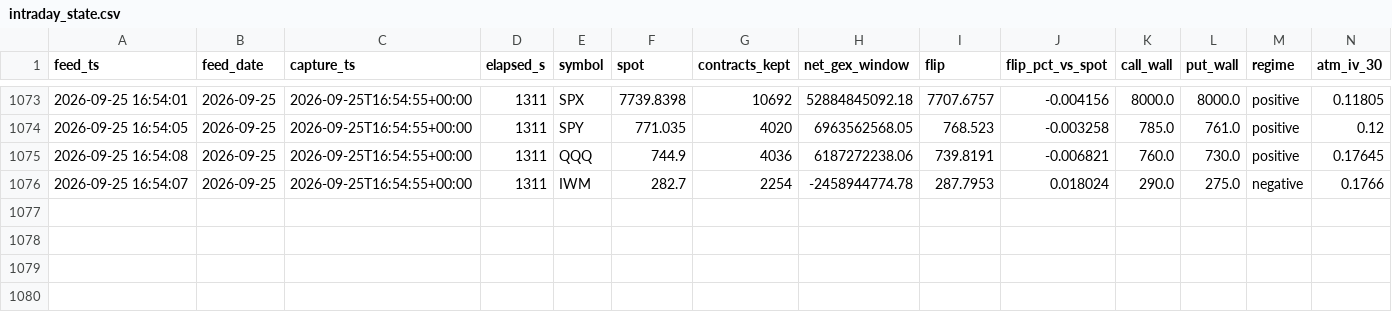
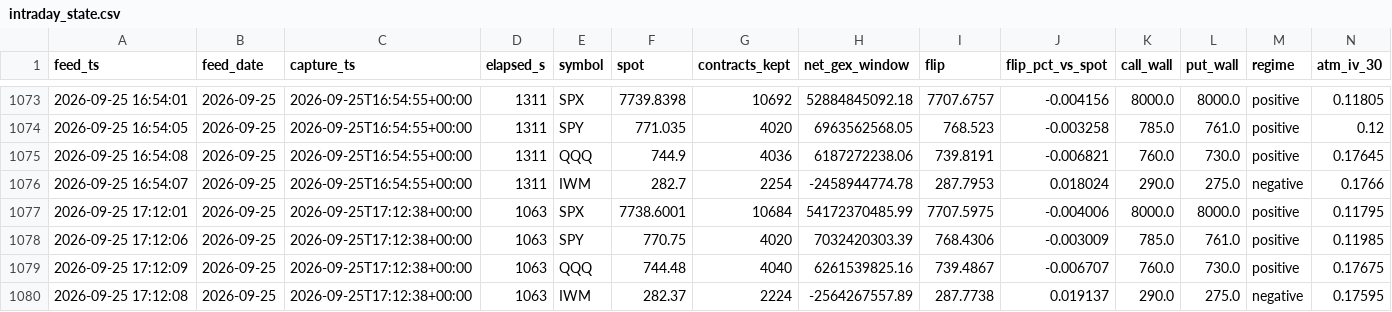
Before and after one commit to Emf2912147/GEX, a CSV file: history/intraday_state.csv, drawn as a sheet; only a part is shown, gaps mark what is left out; rows hold the shown columns only; the diff names each change by its address in the sheet, - before the commit and + after, or states it on an @@ line.

```diff
--- a/history/intraday_state.csv
+++ b/history/intraday_state.csv
+row 1077: 2026-09-25 17:12:01 | 2026-09-25 | 2026-09-25T17:12:38+00:00 | 1063 | SPX | 7738.6001 | 10684 | 54172370485.99 | 7707.5975 | -0.004006 | 8000.0 | 8000.0 | positive | 0.11795
+row 1078: 2026-09-25 17:12:06 | 2026-09-25 | 2026-09-25T17:12:38+00:00 | 1063 | SPY | 770.75 | 4020 | 7032420303.39 | 768.4306 | -0.003009 | 785.0 | 761.0 | positive | 0.11985
+row 1079: 2026-09-25 17:12:09 | 2026-09-25 | 2026-09-25T17:12:38+00:00 | 1063 | QQQ | 744.48 | 4040 | 6261539825.16 | 739.4867 | -0.006707 | 760.0 | 730.0 | positive | 0.17675
+row 1080: 2026-09-25 17:12:08 | 2026-09-25 | 2026-09-25T17:12:38+00:00 | 1063 | IWM | 282.37 | 2224 | -2564267557.89 | 287.7738 | 0.019137 | 290.0 | 275.0 | negative | 0.17595
```
Also changed, not shown: history/vix_state.csv, 5 other files.
